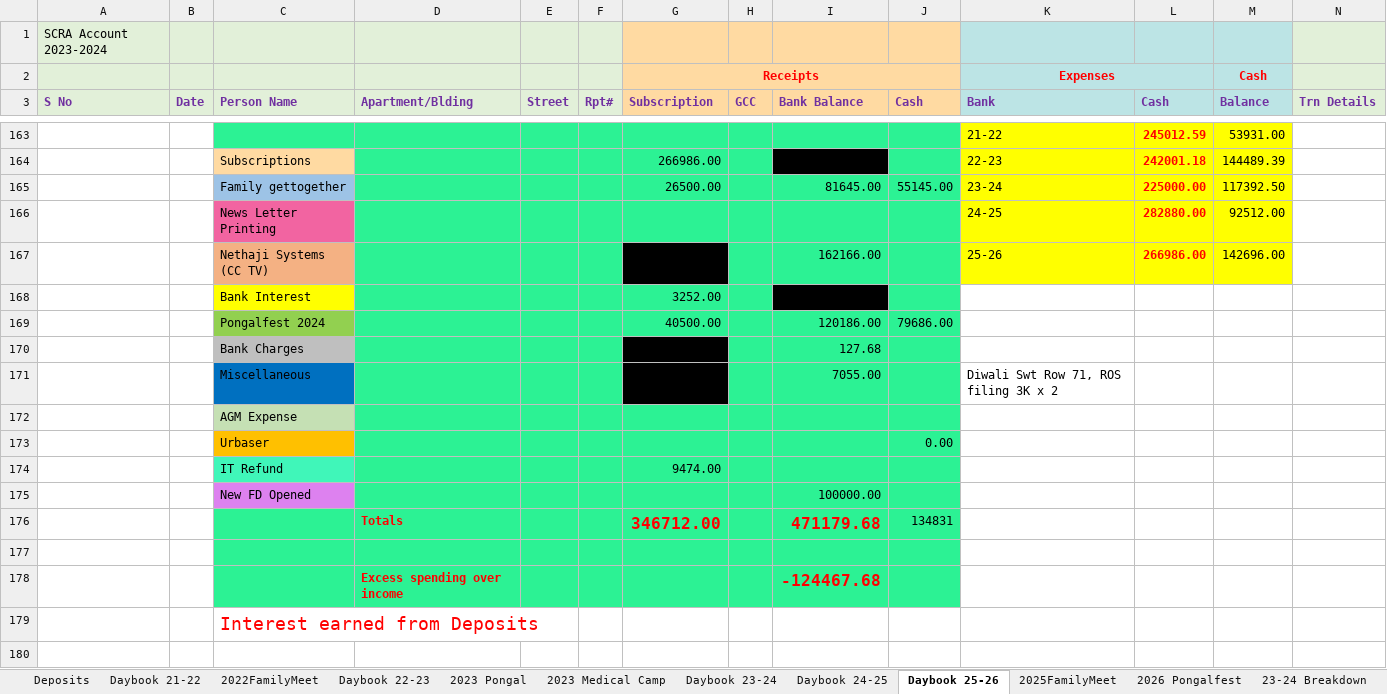
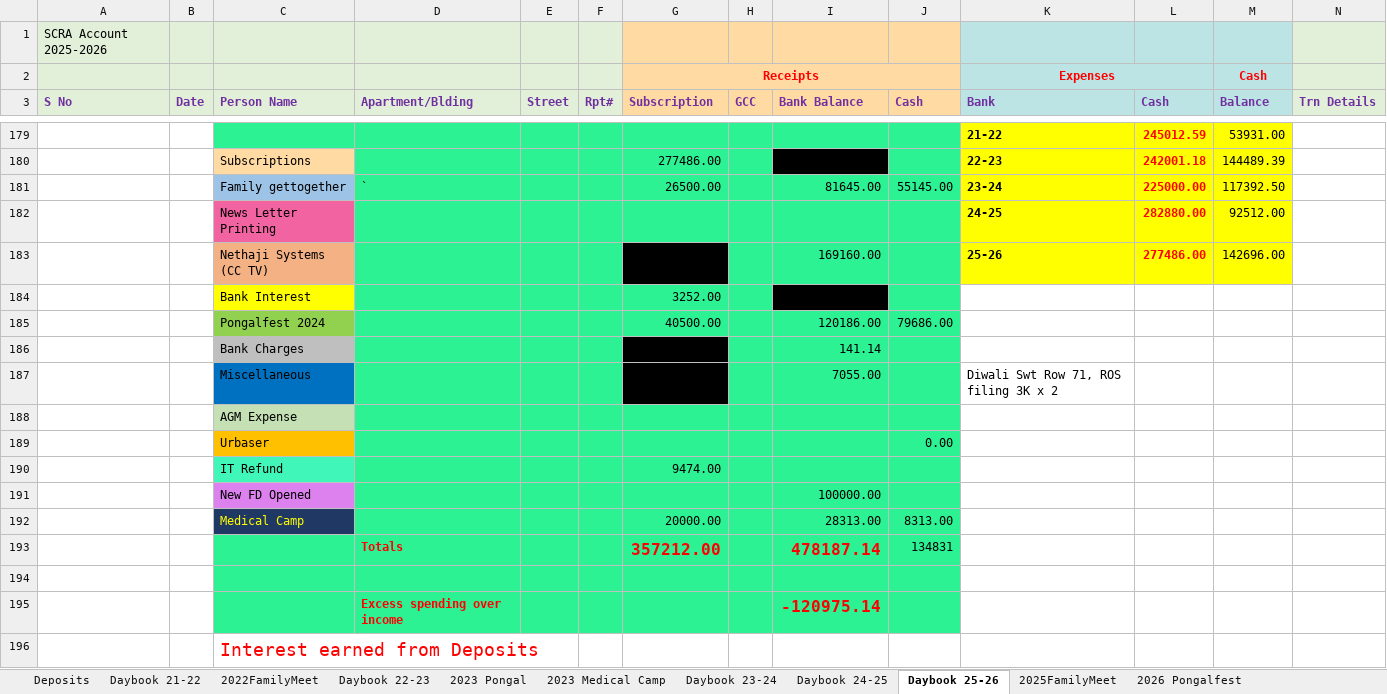
Before and after one commit to vu2ow/vu2ow.github.io, an Excel workbook: scra/scra21-26_new.xlsx, sheet Daybook 25-26, drawn as a sheet; only a part is shown, gaps mark what is left out; values as stored, in another font and other column widths than the file's, no borders; removed rows and columns are numbered as before the commit, all else as after; rows hold the shown columns only; the diff covers the shown part only; the diff names each change by its address in the sheet, - before the commit and + after, or states it on an @@ line.

Commit message:
SCRA 31Mar26 01

```diff
--- a/scra/scra21-26_new.xlsx (sheet Daybook 25-26)
+++ b/scra/scra21-26_new.xlsx (sheet Daybook 25-26)
-A1 (S No): SCRA Account 2023-2024
+A1 (S No): SCRA Account 2025-2026
-K179:K183 bold: off
+K179:K183 bold: on
-G180 (Subscription): 266986.00
+G180 (Subscription): 277486.00
-D181 (Apartment/Blding): (empty)
+D181 (Apartment/Blding): `
-I183 (Bank Balance): 162166.00
+I183 (Bank Balance): 169160.00
-L183 (Cash): 266986.00
+L183 (Cash): 277486.00
-I186 (Bank Balance): 127.68
+I186 (Bank Balance): 141.14
-row 176:  |  |  | Totals |  |  | 346712.00 |  | 471179.68 | 134831
+row 192:  |  | Medical Camp |  |  |  | 20000.00 |  | 28313.00 | 8313.00
+row 193:  |  |  | Totals |  |  | 357212.00 |  | 478187.14 | 134831
-I195 (Bank Balance): -124467.68
+I195 (Bank Balance): -120975.14
```
Also changed, not shown: 16 added rows, 36 edited cells and cell formats elsewhere in this sheet, sheet 2026 Pongalfest, sheet 2025FamilyMeet, other sheet tabs, formulas that keep their value, scra/scra_pymt_history_from_2021.xlsx, 9 other files.
